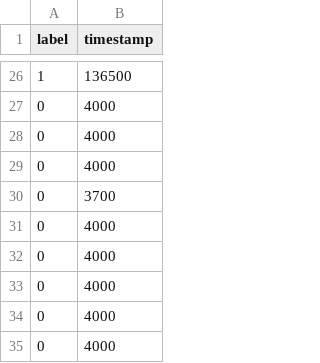
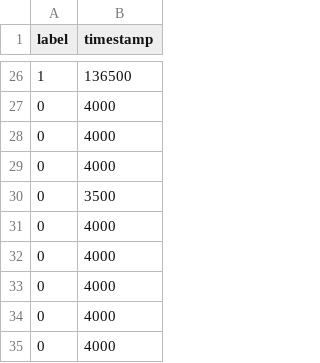
Before and after one commit to AuroraPR/Sports-UCAmI, a TSV file: triceps0.L.tsv, drawn as a sheet; only a part is shown, gaps mark what is left out.

```diff
--- a/triceps0.L.tsv
+++ b/triceps0.L.tsv
@@ -29,3 +29,3 @@ label	timestamp
 0	4000
-0	3700
+0	3500
 0	4000
```
Also changed, not shown: 16 other files.
